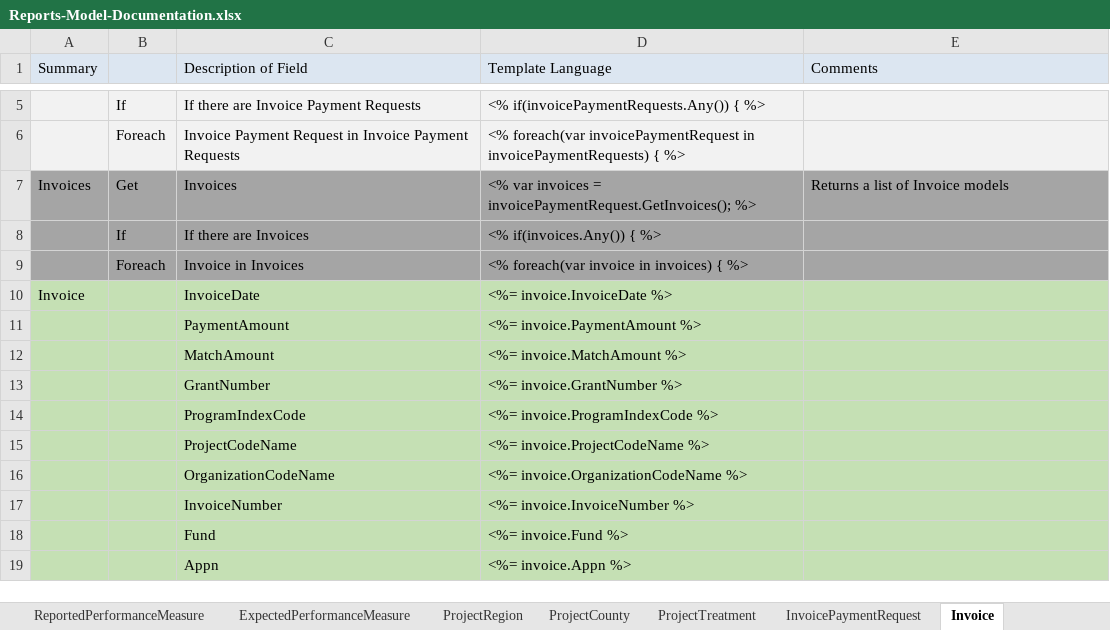
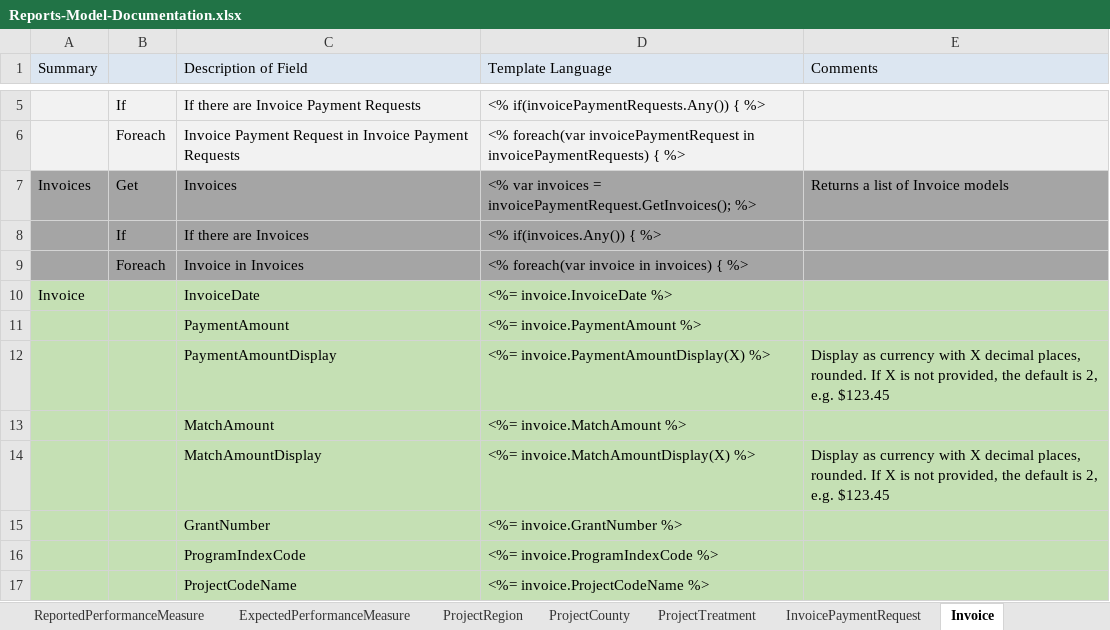
Before and after one commit to sitkatech/wadnrforesthealth, an Excel workbook: Source/ProjectFirma.Web/Content/documents/Reports-Model-Documentation.xlsx, sheet Invoice, drawn as a sheet; only a part is shown, gaps mark what is left out; the shorter side is filled out with more unchanged rows; values as stored, in another font and other column widths than the file's, no borders; the diff names each change by its address in the sheet, - before the commit and + after, or states it on an @@ line.

Commit message:
WADNR-1989 Add IPR and Invoice fields to report generator - Added -Display properties of DateTime and Decimal (and nullable versions) to report properties for use in templates - Added VendorAddressDisplay to concatenate address components - Updated documentation for changes

```diff
--- a/Source/ProjectFirma.Web/Content/documents/Reports-Model-Documentation.xlsx (sheet Invoice)
+++ b/Source/ProjectFirma.Web/Content/documents/Reports-Model-Documentation.xlsx (sheet Invoice)
+row 12:  |  | PaymentAmountDisplay | <%= invoice.PaymentAmountDisplay(X) %> | Display as currency with X decimal places, rounded. If X is not provided, the default is 2, e.g. $123.45
+row 14:  |  | MatchAmountDisplay | <%= invoice.MatchAmountDisplay(X) %> | Display as currency with X decimal places, rounded. If X is not provided, the default is 2, e.g. $123.45
```
Also changed, not shown: sheet ProjectTreatment, sheet InvoicePaymentRequest, 3 other files.
